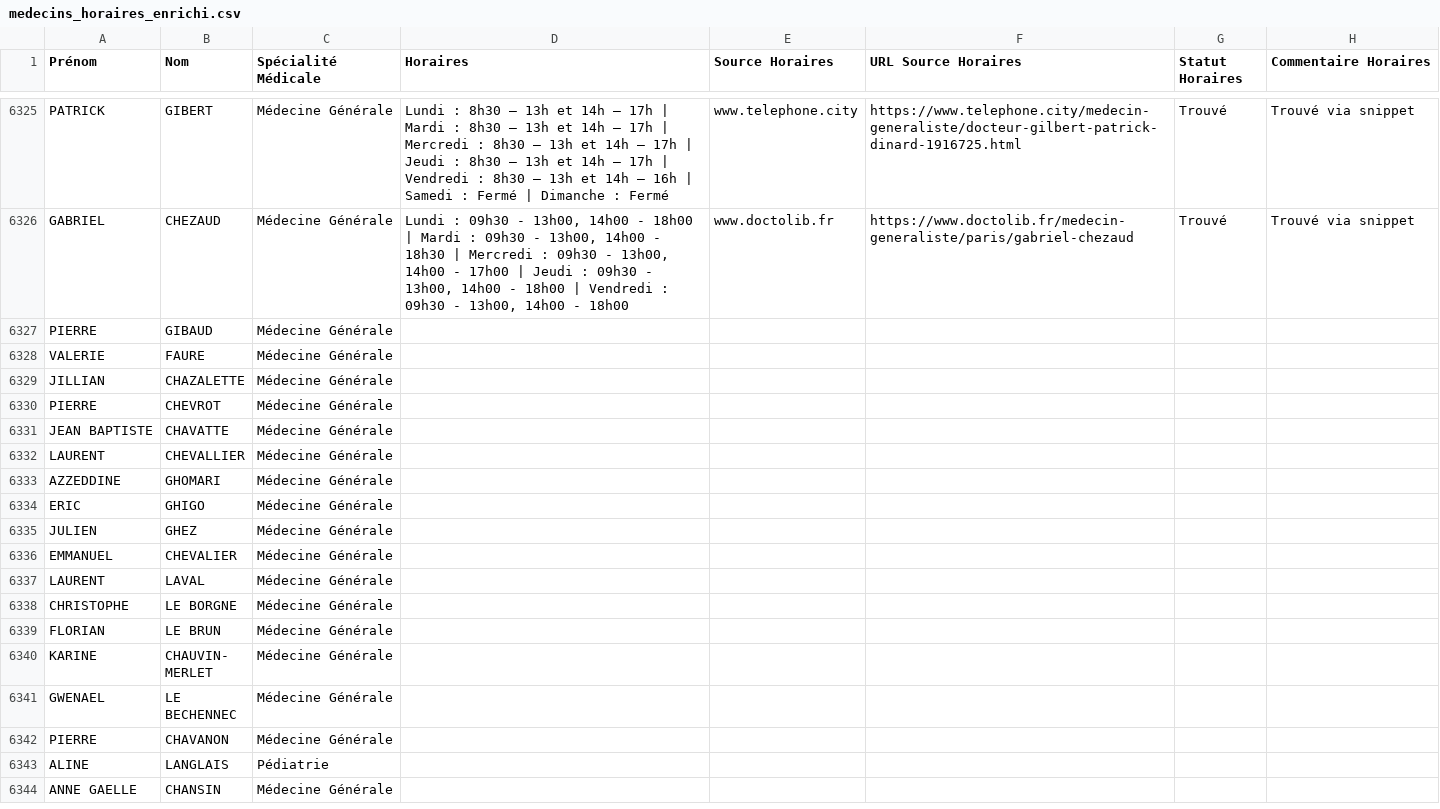
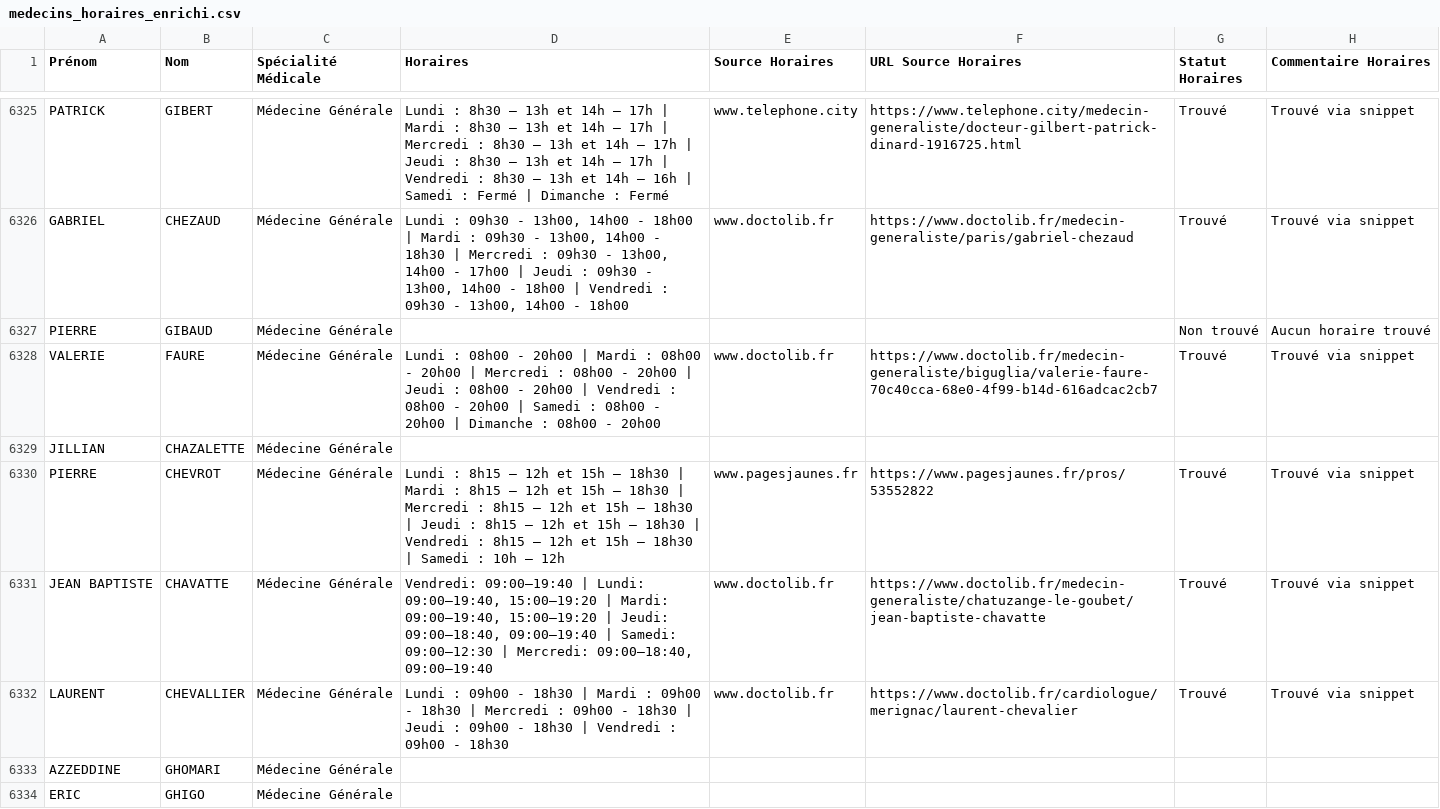
Before and after one commit to tsimokaza01-source/URL-7, a CSV file: medecins_horaires_enrichi.csv, drawn as a sheet; only a part is shown, gaps mark what is left out; the shorter side is filled out with more unchanged rows.

```diff
--- a/medecins_horaires_enrichi.csv
+++ b/medecins_horaires_enrichi.csv
@@ -6326,8 +6326,8 @@ PATRICK;GIBERT;Médecine Générale;Lundi : 8h30 – 13h et 14h – 17h | Mardi
 GABRIEL;CHEZAUD;Médecine Générale;Lundi : 09h30 - 13h00, 14h00 - 18h00 | Mardi : 09h30 - 13h00, 14h00 - 18h30 | Mercredi : 09h30 - 13h00, 14h00 - 17h00 | Jeudi : 09h30 - 13h00, 14h00 - 18h00 | Vendredi : 09h30 - 13h00, 14h00 - 18h00;www.doctolib.fr;https://www.doctolib.fr/medecin-generaliste/paris/gabriel-chezaud;Trouvé;Trouvé via snippet
-PIERRE;GIBAUD;Médecine Générale;;;;;
-VALERIE;FAURE;Médecine Générale;;;;;
+PIERRE;GIBAUD;Médecine Générale;;;;Non trouvé;Aucun horaire trouvé
+VALERIE;FAURE;Médecine Générale;Lundi : 08h00 - 20h00 | Mardi : 08h00 - 20h00 | Mercredi : 08h00 - 20h00 | Jeudi : 08h00 - 20h00 | Vendredi : 08h00 - 20h00 | Samedi : 08h00 - 20h00 | Dimanche : 08h00 - 20h00;www.doctolib.fr;https://www.doctolib.fr/medecin-generaliste/biguglia/valerie-faure-70c40cca-68e0-4f99-b14d-616adcac2cb7;Trouvé;Trouvé via snippet
 JILLIAN;CHAZALETTE;Médecine Générale;;;;;
-PIERRE;CHEVROT;Médecine Générale;;;;;
-JEAN BAPTISTE;CHAVATTE;Médecine Générale;;;;;
-LAURENT;CHEVALLIER;Médecine Générale;;;;;
+PIERRE;CHEVROT;Médecine Générale;Lundi : 8h15 – 12h et 15h – 18h30 | Mardi : 8h15 – 12h et 15h – 18h30 | Mercredi : 8h15 – 12h et 15h – 18h30 | Jeudi : 8h15 – 12h et 15h – 18h30 | Vendredi : 8h15 – 12h et 15h – 18h30 | Samedi : 10h – 12h;www.pagesjaunes.fr;https://www.pagesjaunes.fr/pros/53552822;Trouvé;Trouvé via snippet
+JEAN BAPTISTE;CHAVATTE;Médecine Générale;Vendredi: 09:00–19:40 | Lundi: 09:00–19:40, 15:00–19:20 | Mardi: 09:00–19:40, 15:00–19:20 | Jeudi: 09:00–18:40, 09:00–19:40 | Samedi: 09:00–12:30 | Mercredi: 09:00–18:40, 09:00–19:40;www.doctolib.fr;https://www.doctolib.fr/medecin-generaliste/chatuzange-le-goubet/jean-baptiste-chavatte;Trouvé;Trouvé via snippet
+LAURENT;CHEVALLIER;Médecine Générale;Lundi : 09h00 - 18h30 | Mardi : 09h00 - 18h30 | Mercredi : 09h00 - 18h30 | Jeudi : 09h00 - 18h30 | Vendredi : 09h00 - 18h30;www.doctolib.fr;https://www.doctolib.fr/cardiologue/merignac/laurent-chevalier;Trouvé;Trouvé via snippet
 AZZEDDINE;GHOMARI;Médecine Générale;;;;;
```
